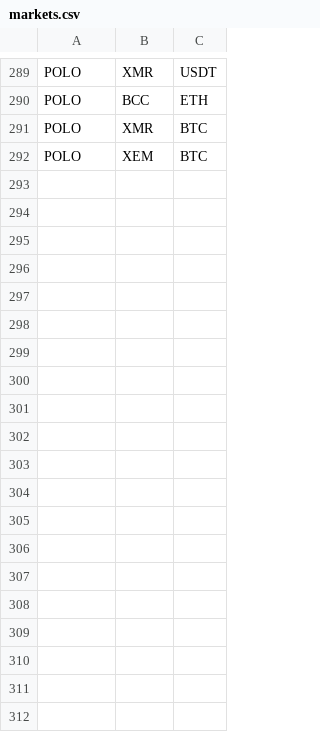
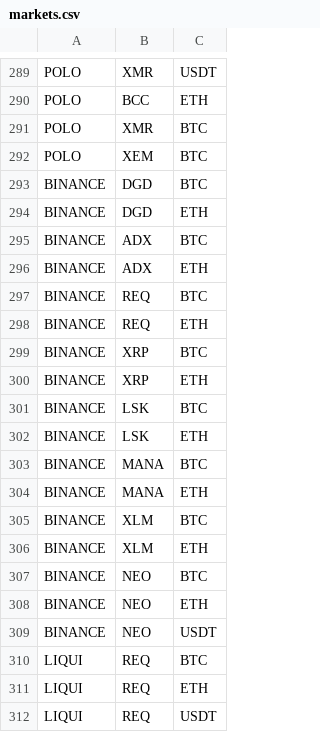
Before and after one commit to DEWMRAX/rbot, a CSV file: markets.csv, drawn as a sheet; only a part is shown, gaps mark what is left out; the diff covers the shown part only.

Commit message:
adjust feed handlers and add new symbols:REQ,XRP,LSK,MANA,XLM,NEO,DCR

```diff
--- a/markets.csv
+++ b/markets.csv
@@ -292 +292,21 @@ POLO,XMR,BTC
 POLO,XEM,BTC
+BINANCE,DGD,BTC
+BINANCE,DGD,ETH
+BINANCE,ADX,BTC
+BINANCE,ADX,ETH
+BINANCE,REQ,BTC
+BINANCE,REQ,ETH
+BINANCE,XRP,BTC
+BINANCE,XRP,ETH
+BINANCE,LSK,BTC
+BINANCE,LSK,ETH
+BINANCE,MANA,BTC
+BINANCE,MANA,ETH
+BINANCE,XLM,BTC
+BINANCE,XLM,ETH
+BINANCE,NEO,BTC
+BINANCE,NEO,ETH
+BINANCE,NEO,USDT
+LIQUI,REQ,BTC
+LIQUI,REQ,ETH
+LIQUI,REQ,USDT
```
Also changed, not shown: 21 added rows elsewhere in this file, 5 other files.
